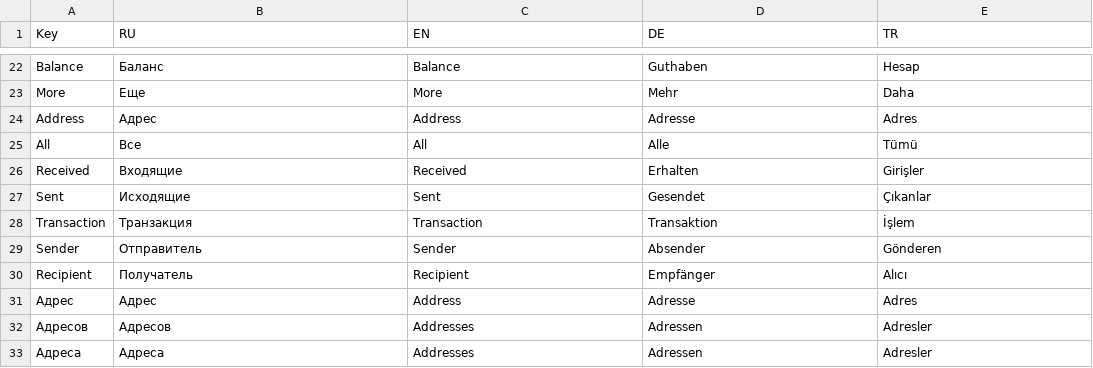
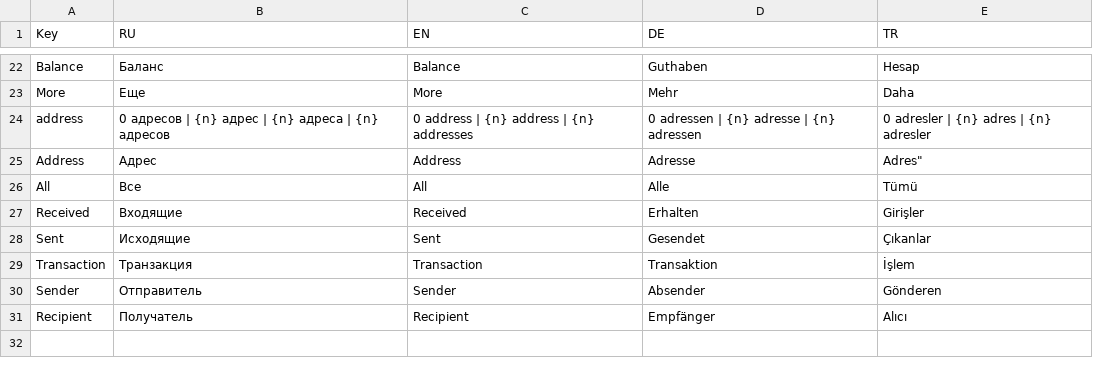
Before and after one commit to OTONtechnology/otn-explorer, a CSV file: langs/translationsBase.csv, drawn as a sheet; only a part is shown, gaps mark what is left out.

```diff
--- a/langs/translationsBase.csv
+++ b/langs/translationsBase.csv
@@ -23,3 +23,4 @@ Balance,Баланс,Balance,Guthaben,Hesap
 More,Еще,More,Mehr,Daha
-Address,Адрес,Address,Adresse,Adres
+address,"0 адресов | {n} адрес | {n} адреса | {n} адресов","0 address | {n} address | {n} addresses","0 adressen | {n} adresse | {n} adressen","0 adresler | {n} adres | {n} adresler"
+Address,Адрес,Address,Adresse,Adres"
 All,Все,All,Alle,Tümü
@@ -30,4 +31 @@ Sender,Отправитель,Sender,Absender,Gönderen
 Recipient,Получатель,Recipient,Empfänger,Alıcı
-Адрес,Адрес,Address,Adresse,Adres
-Адресов,Адресов,Addresses,Adressen,Adresler
-Адреса,Адреса,Addresses,Adressen,Adresler
```
Also changed, not shown: 30 other files.
